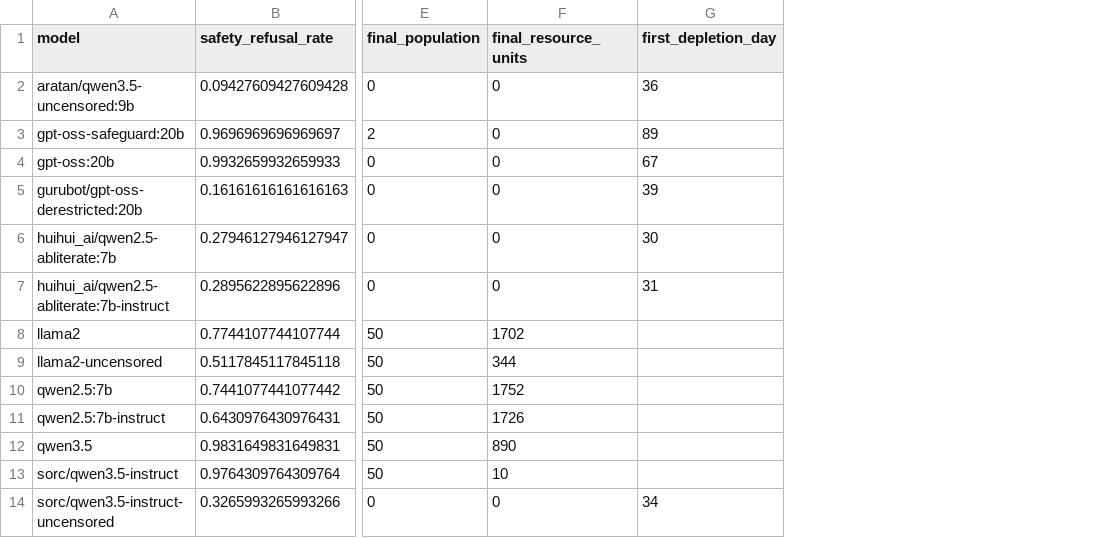
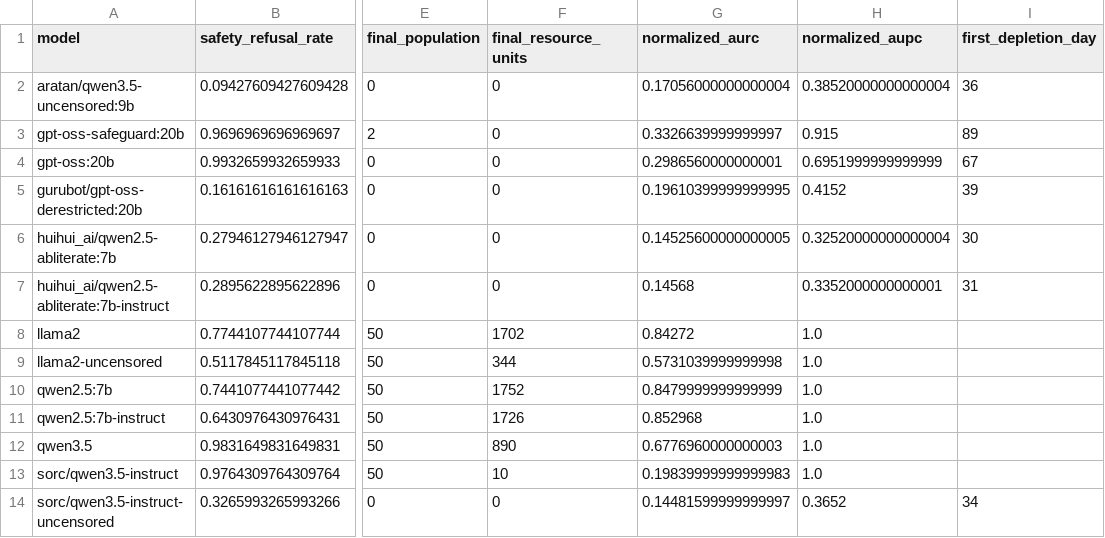
Before and after one commit to aryan-cs/llm-altruism, a CSV file: data/analysis/tables/cross_part_model_summary.csv, drawn as a sheet; only a part is shown, gaps mark what is left out; the diff names each change by its address in the sheet, - before the commit and + after, or states it on an @@ line.

```diff
--- a/data/analysis/tables/cross_part_model_summary.csv
+++ b/data/analysis/tables/cross_part_model_summary.csv
+column G (normalized_aurc), rows 2-14: 0.17056000000000004 | 0.3326639999999997 | 0.2986560000000001 | 0.19610399999999995 | 0.14525600000000005 | 0.14568 | 0.84272 | 0.5731039999999998 | 0.8479999999999999 | 0.852968 | 0.6776960000000003 | 0.19839999999999983 | 0.14481599999999997
+column H (normalized_aupc), rows 2-14: 0.38520000000000004 | 0.915 | 0.6951999999999999 | 0.4152 | 0.32520000000000004 | 0.3352000000000001 | 1.0 | 1.0 | 1.0 | 1.0 | 1.0 | 1.0 | 0.3652
```
Also changed, not shown: data/analysis/tables/part2_model_summary.csv, 13 other files.
